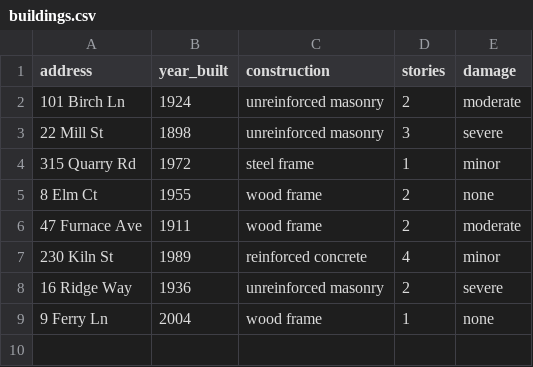
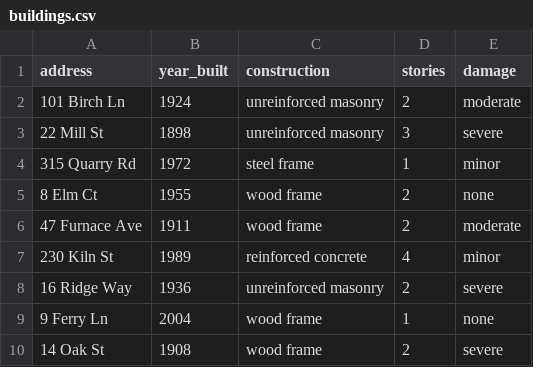
Before and after one commit to rkn2/lab-git-practice, a CSV file: buildings.csv, drawn as a sheet.

```diff
--- a/buildings.csv
+++ b/buildings.csv
@@ -9 +9,2 @@ address,year_built,construction,stories,damage
 9 Ferry Ln,2004,wood frame,1,none
+14 Oak St,1908,wood frame,2,severe
```
